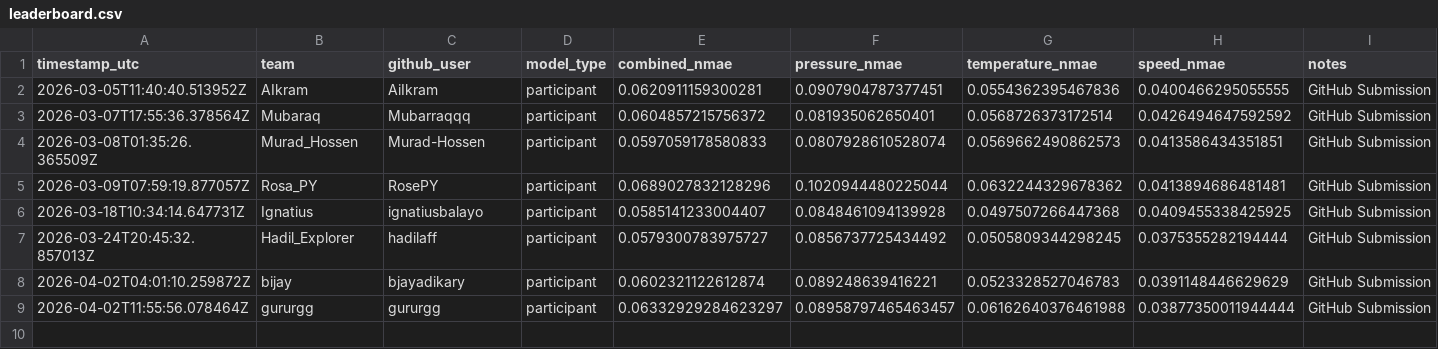
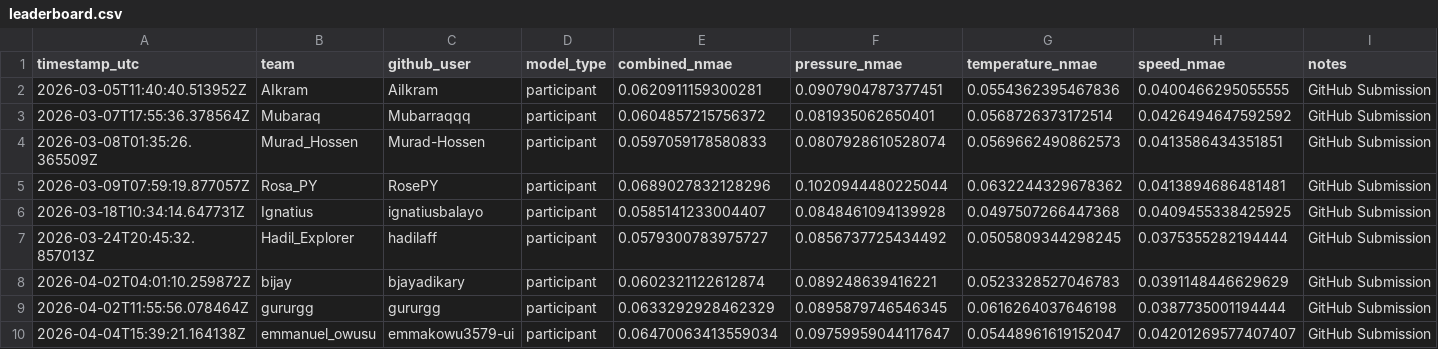
Before and after one commit to VinitSingroha/Mix2Print, a CSV file: docs/leaderboard.csv, drawn as a sheet.

Commit message:
Update leaderboard: emmanuel_owusu (@emmakowu3579-ui)

```diff
--- a/docs/leaderboard.csv
+++ b/docs/leaderboard.csv
@@ -8,2 +8,3 @@ timestamp_utc,team,github_user,model_type,combined_nmae,pressure_nmae,temperatur
 2026-04-02T04:01:10.259872Z,bijay,bjayadikary,participant,0.0602321122612874,0.089248639416221,0.0523328527046783,0.0391148446629629,GitHub Submission
-2026-04-02T11:55:56.078464Z,gururgg,gururgg,participant,0.06332929284623297,0.08958797465463457,0.06162640376461988,0.03877350011944444,GitHub Submission
+2026-04-02T11:55:56.078464Z,gururgg,gururgg,participant,0.0633292928462329,0.0895879746546345,0.0616264037646198,0.0387735001194444,GitHub Submission
+2026-04-04T15:39:21.164138Z,emmanuel_owusu,emmakowu3579-ui,participant,0.06470063413559034,0.09759959044117647,0.05448961619152047,0.04201269577407407,GitHub Submission
```
Also changed, not shown: leaderboard/leaderboard.csv, 2 other files.
